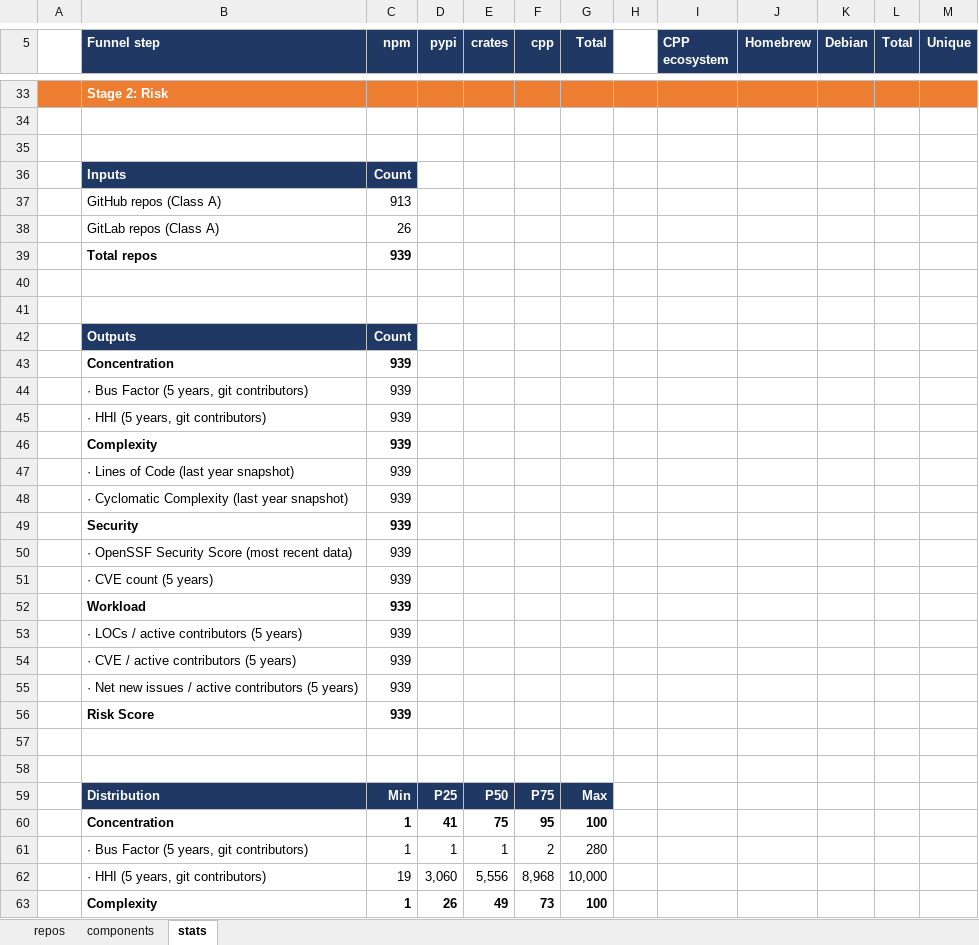
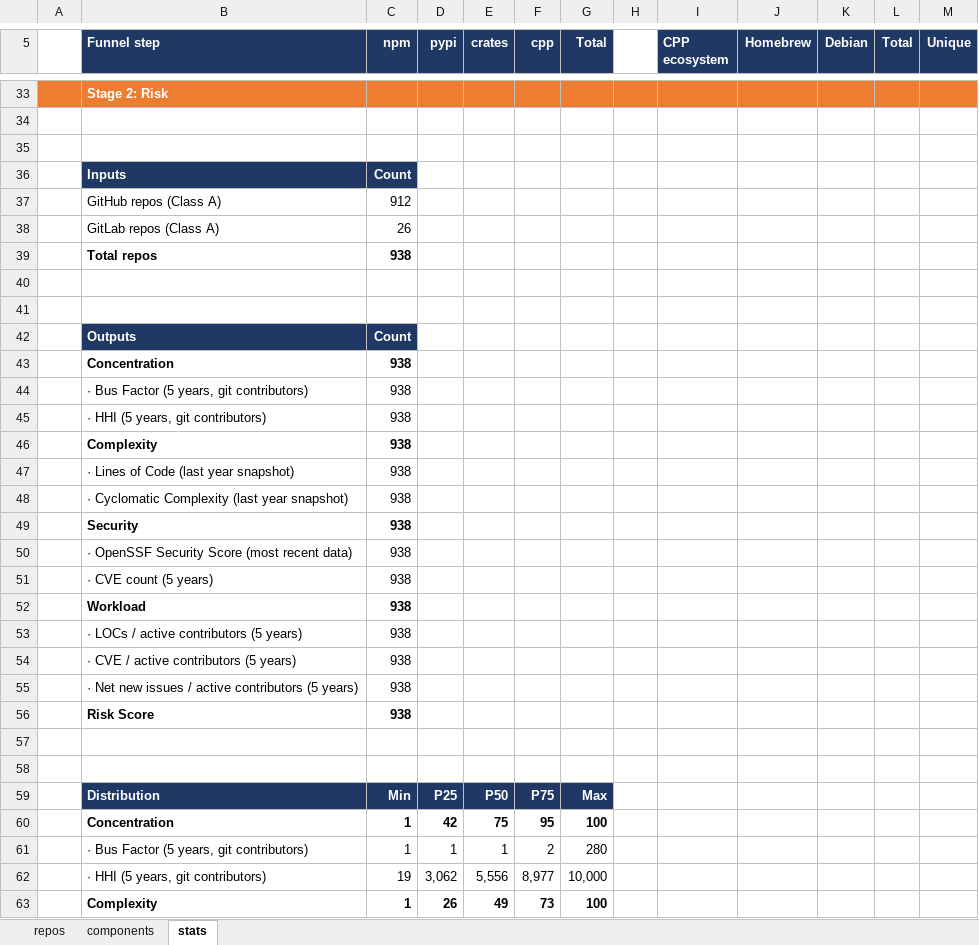
Before and after one commit to osendowment/model, an Excel workbook: data/preview/preview.xlsx, sheet stats, drawn as a sheet; only a part is shown, gaps mark what is left out; values as stored, in another font and other column widths than the file's, no borders; the diff covers the shown part only; the diff names each change by its address in the sheet, - before the commit and + after, or states it on an @@ line.

```diff
--- a/data/preview/preview.xlsx (sheet stats)
+++ b/data/preview/preview.xlsx (sheet stats)
-C37 (npm): 913
+C37 (npm): 912
-C39 (npm): 939
+C39 (npm): 938
-C43:C56 (npm): 939
+C43:C56 (npm): 938
-D60 (pypi): 41
+D60 (pypi): 42
-D62 (pypi): 3,060
+D62 (pypi): 3,062
-F62 (cpp): 8,968
+F62 (cpp): 8,977
```
Also changed, not shown: 2 added rows, 2 removed rows and 32 edited cells elsewhere in this sheet, sheet repos, 19 other files.
